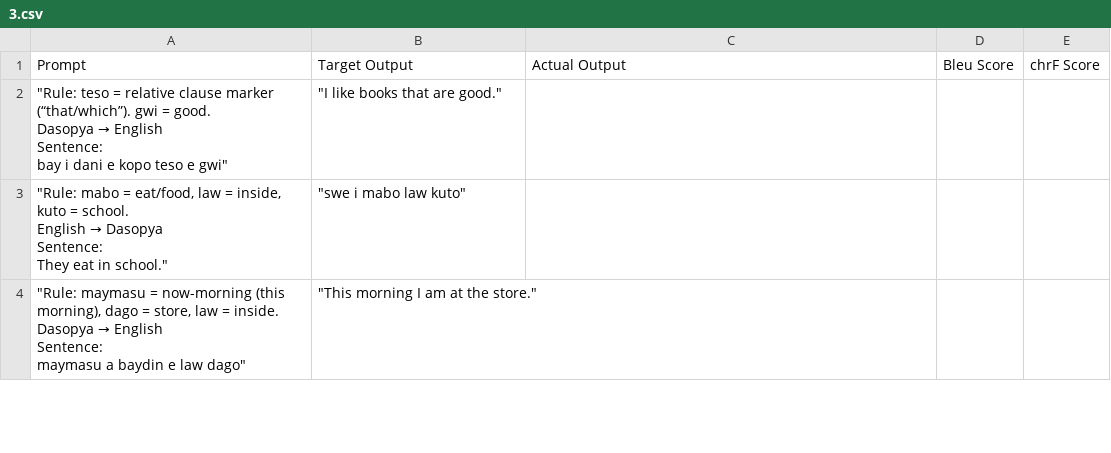
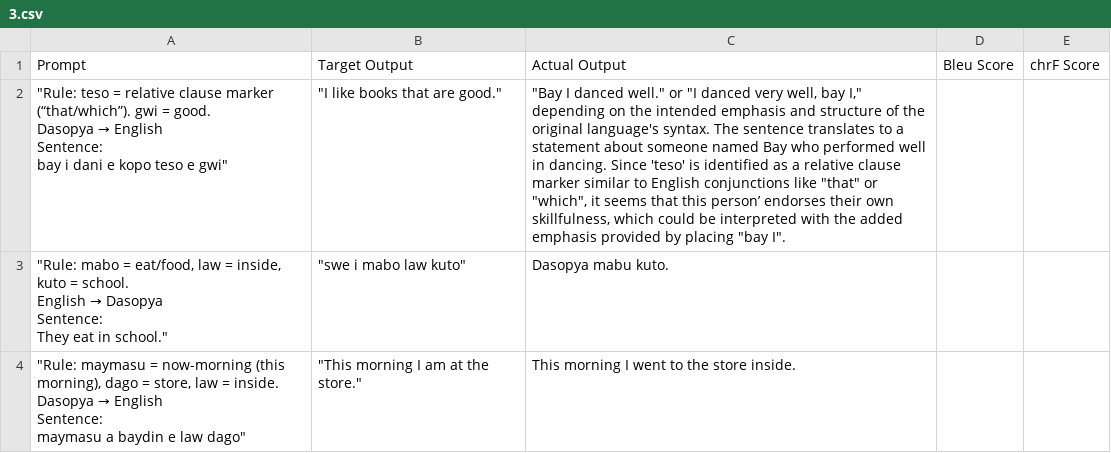
Before and after one commit to ninocabiltes/Constructed-Language-Experiments, a CSV file: Data/phi3_8b/few_shot/translation_question/3.csv, drawn as a sheet; only a part is shown; the diff covers the shown part only.

```diff
--- a/Data/phi3_8b/few_shot/translation_question/3.csv
+++ b/Data/phi3_8b/few_shot/translation_question/3.csv
@@ -1,13 +1,14 @@
 Prompt;Target Output;Actual Output;Bleu Score;chrF Score
-"""Rule: teso = relative clause marker (“that/which”). gwi = good.
-Dasopya → English
-Sentence:
-bay i dani e kopo teso e gwi""";"""I like books that are good.""";;;
-"""Rule: mabo = eat/food, law = inside, kuto = school.
-English → Dasopya
-Sentence:
-They eat in school.""";"""swe i mabo law kuto""";;;
-"""Rule: maymasu = now-morning (this morning), dago = store, law = inside.
-Dasopya → English
-Sentence:
-maymasu a baydin e law dago""";"""This morning I am at the store.""";;;
+"""Rule: teso = relative clause marker (“that/which”). gwi = good.
+Dasopya → English
+Sentence:
+bay i dani e kopo teso e gwi""";"""I like books that are good.""";"""Bay I danced well."" or ""I danced very well, bay I,"" depending on the intended emphasis and structure of the original language's syntax. The sentence translates to a statement about someone named Bay who performed well in dancing. Since 'teso' is identified as a relative clause marker similar to English conjunctions like ""that"" or ""which"", it seems that this person’ endorses their own skillfulness, which could be interpreted with the added emphasis provided by placing ""bay I"".";;
+"""Rule: mabo = eat/food, law = inside, kuto = school.
+English → Dasopya
+Sentence:
+They eat in school.""";"""swe i mabo law kuto""";"
+Dasopya mabu kuto.";;
+"""Rule: maymasu = now-morning (this morning), dago = store, law = inside.
+Dasopya → English
+Sentence:
+maymasu a baydin e law dago""";"""This morning I am at the store.""";This morning I went to the store inside.;;
```
Also changed, not shown: 2 edited cells elsewhere in this file, Data/phi3_8b/gramatical_induction/2.csv, Data/phi3_8b/gramatical_induction/3.csv, 14 other files.
